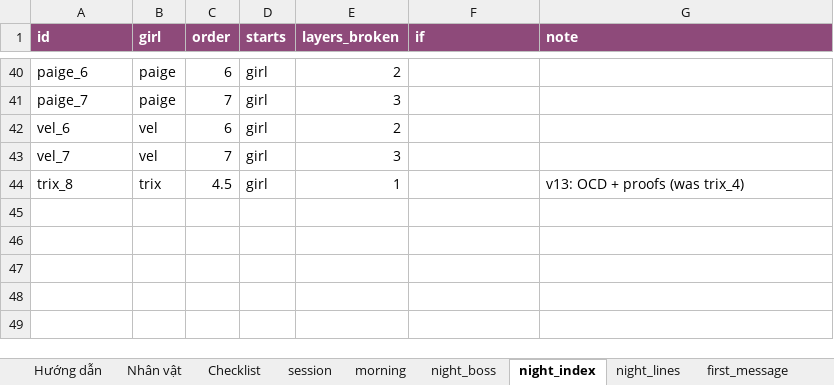
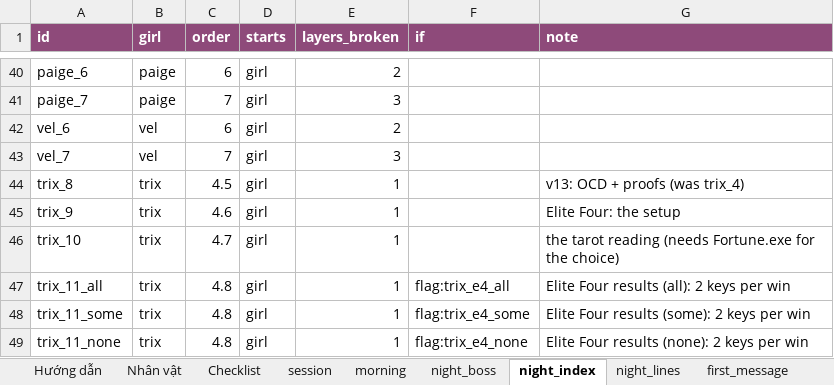
Before and after one commit to FeeVa2498/can-you-fix-her, an Excel workbook: data/dialogue.xlsx, sheet night_index, drawn as a sheet; only a part is shown, gaps mark what is left out; values as stored, in another font and other column widths than the file's, no borders; the diff names each change by its address in the sheet, - before the commit and + after, or states it on an @@ line.

```diff
--- a/data/dialogue.xlsx (sheet night_index)
+++ b/data/dialogue.xlsx (sheet night_index)
+row 45: trix_9 | trix | 4.6 | girl | 1 |  | Elite Four: the setup
+row 46: trix_10 | trix | 4.7 | girl | 1 |  | the tarot reading (needs Fortune.exe for the choice)
+row 47: trix_11_all | trix | 4.8 | girl | 1 | flag:trix_e4_all | Elite Four results (all): 2 keys per win
+row 48: trix_11_some | trix | 4.8 | girl | 1 | flag:trix_e4_some | Elite Four results (some): 2 keys per win
+row 49: trix_11_none | trix | 4.8 | girl | 1 | flag:trix_e4_none | Elite Four results (none): 2 keys per win
```
Also changed, not shown: sheet night_lines, 4 other files.
